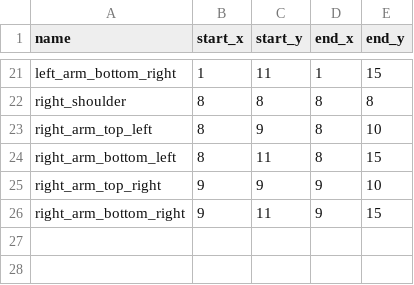
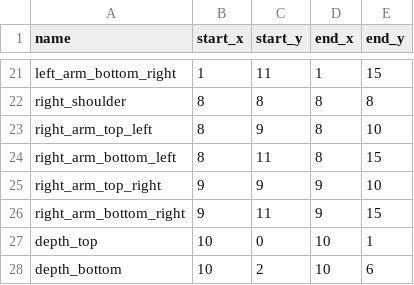
Before and after one commit to Bram-Bolt/mc-moji, a CSV file: mappings/updated/output_overlay.csv, drawn as a sheet; only a part is shown, gaps mark what is left out; the diff names each change by its address in the sheet, - before the commit and + after, or states it on an @@ line.

```diff
--- a/mappings/updated/output_overlay.csv
+++ b/mappings/updated/output_overlay.csv
+row 27: depth_top | 10 | 0 | 10 | 1
+row 28: depth_bottom | 10 | 2 | 10 | 6
```
Also changed, not shown: mappings/updated/input_base.csv, mappings/updated/input_overlay.csv, 7 other files.
